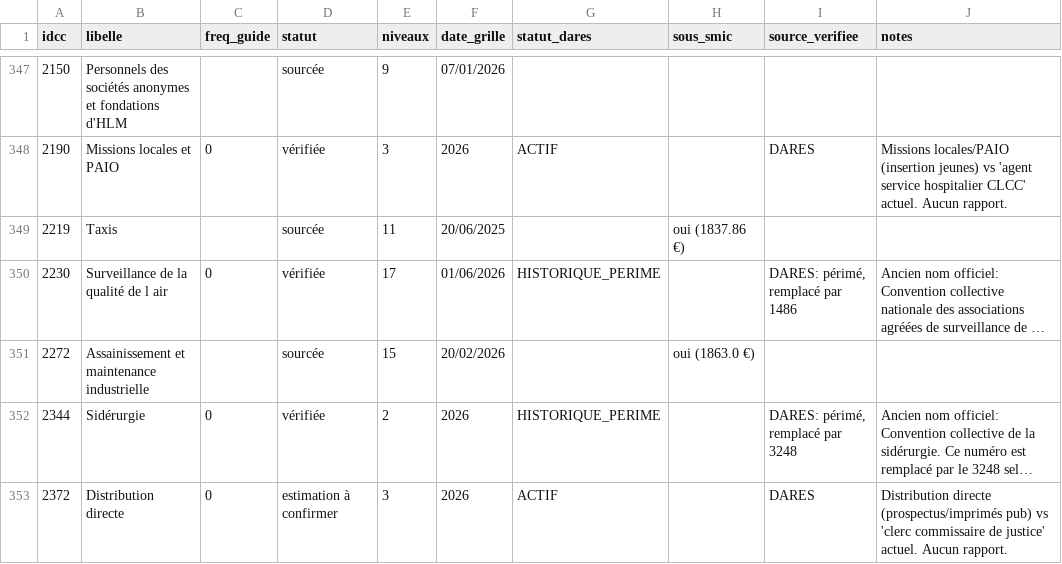
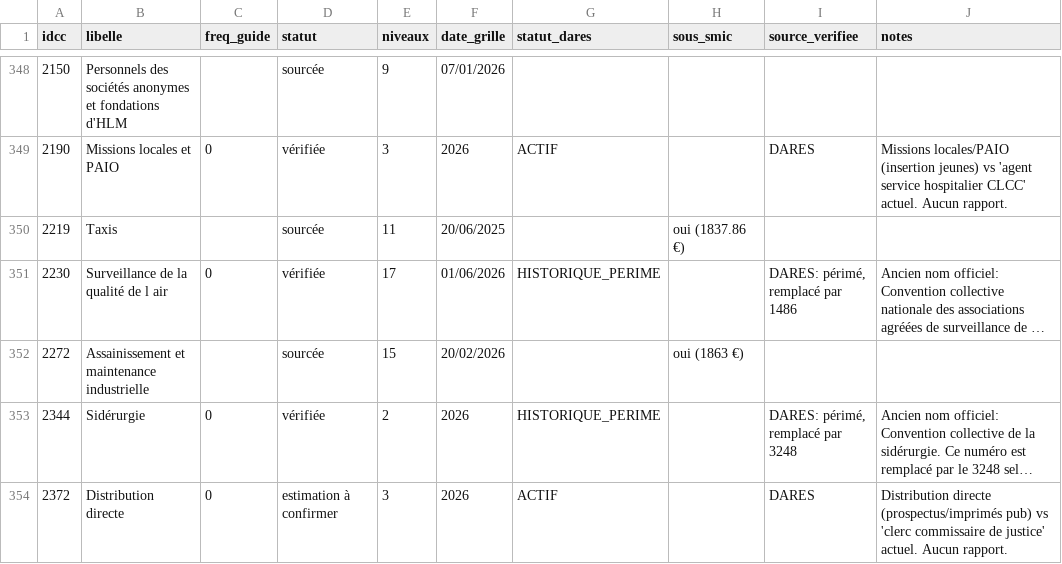
Before and after one commit to tonytonic/hs, a CSV file: GrillePaye/tracking-ccn.csv, drawn as a sheet; only a part is shown, gaps mark what is left out; long unchanged cells end in …; addresses are those after the commit; the diff covers the shown part only; the diff names each change by its address in the sheet, - before the commit and + after, or states it on an @@ line.

```diff
--- a/GrillePaye/tracking-ccn.csv
+++ b/GrillePaye/tracking-ccn.csv
-H352 (sous_smic): oui (1863.0 €)
+H352 (sous_smic): oui (1863 €)
```
Also changed, not shown: 1 added row and 29 edited cells elsewhere in this file, 4 other files.
